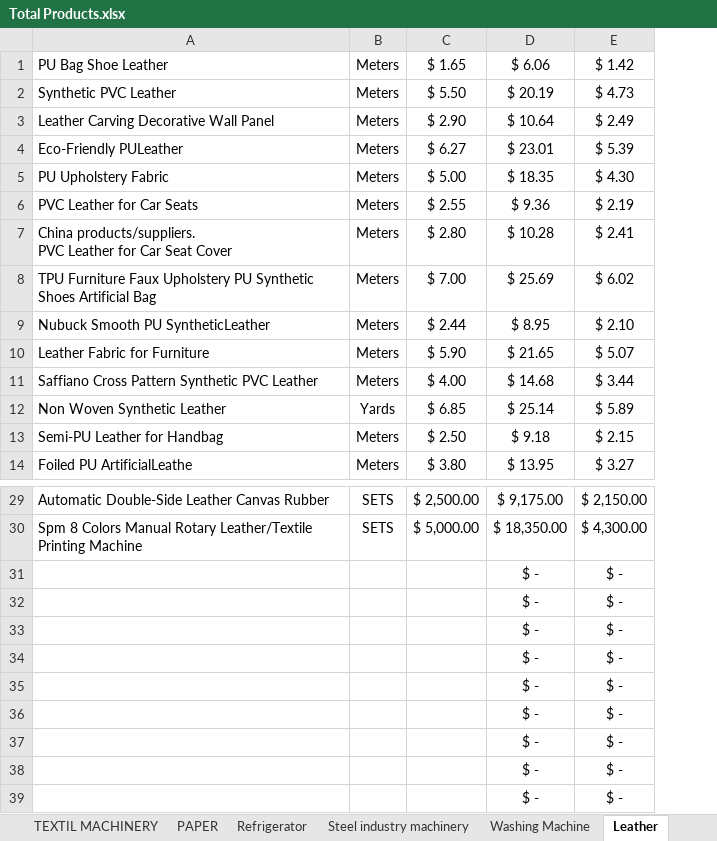
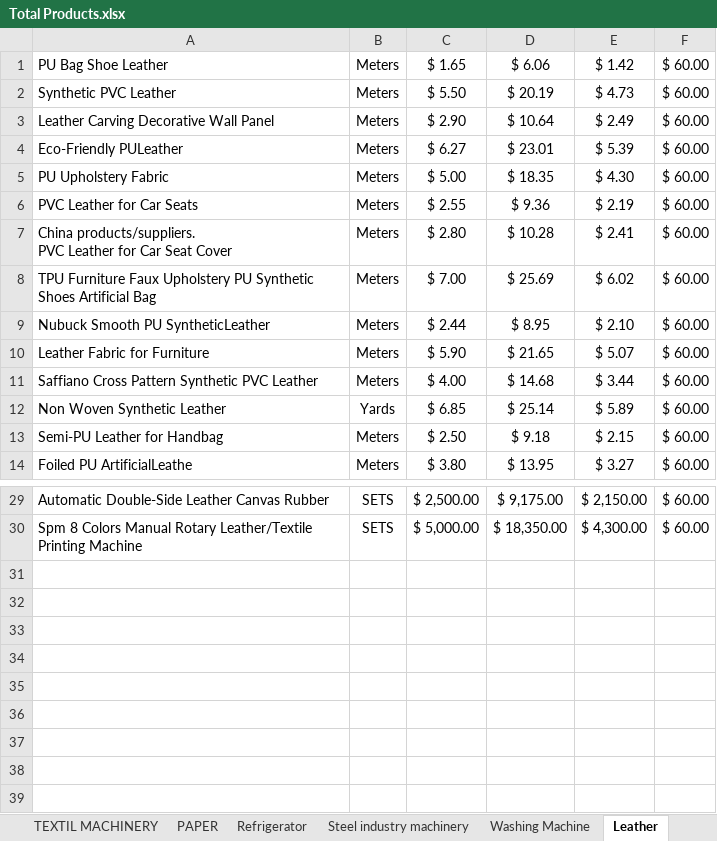
Before and after one commit to aminkhod/Abacas-transaction, an Excel workbook: Total Products.xlsx, sheet Leather, drawn as a sheet; only a part is shown, gaps mark what is left out; values as stored, in another font and other column widths than the file's, no borders; removed rows and columns are numbered as before the commit, all else as after; the diff names each change by its address in the sheet, - before the commit and + after, or states it on an @@ line.

```diff
--- a/Total Products.xlsx (sheet Leather)
+++ b/Total Products.xlsx (sheet Leather)
+column F, rows 1-14: all $ 60.00; rows 29-30: $ 60.00 | $ 60.00
-row 31:  |  |  | $ - | $ -
-row 32:  |  |  | $ - | $ -
-row 33:  |  |  | $ - | $ -
-row 34:  |  |  | $ - | $ -
-row 35:  |  |  | $ - | $ -
-row 36:  |  |  | $ - | $ -
-row 37:  |  |  | $ - | $ -
-row 38:  |  |  | $ - | $ -
-row 39:  |  |  | $ - | $ -
```
Also changed, not shown: sheet PAPER, sheet ELECTRONICS, sheet GENERAL MACHINERY, sheet ELECTRONIC-Power-Adaptor, sheet ELECTRONIC-Transformer, sheet ELECTRONIC-SENSOR, 28 more sheets.
